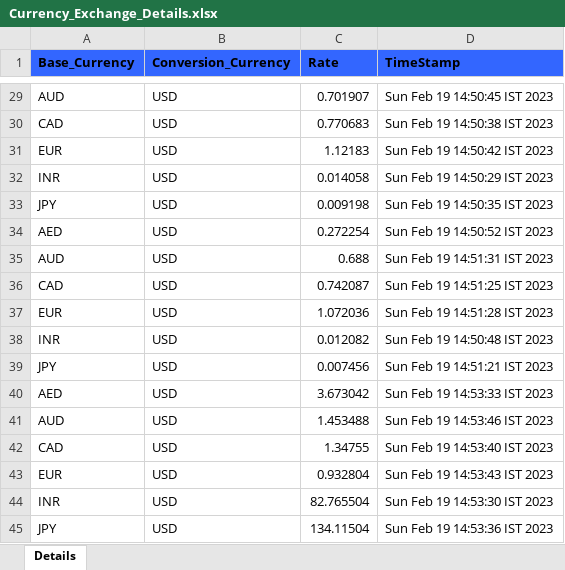
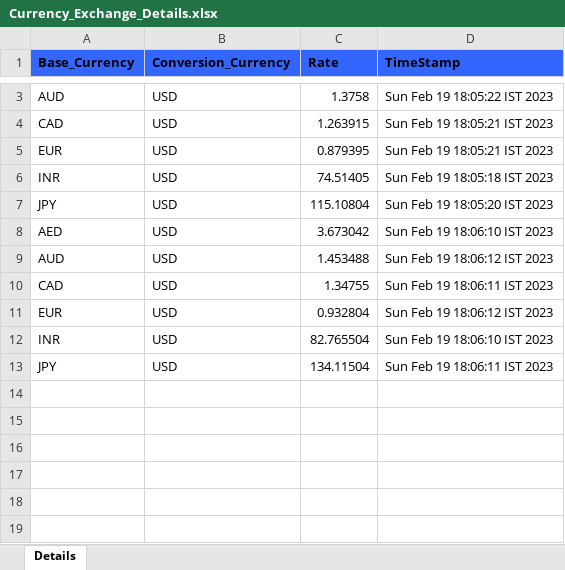
Before and after one commit to AnitACCO/CurrencyExchange, an Excel workbook: Currency_Exchange_Details.xlsx, sheet Details, drawn as a sheet; only a part is shown, gaps mark what is left out; values as stored, in another font and other column widths than the file's, no borders; removed rows and columns are numbered as before the commit, all else as after; the diff covers the shown part only; the diff names each change by its address in the sheet, - before the commit and + after, or states it on an @@ line.

```diff
--- a/Currency_Exchange_Details.xlsx (sheet Details)
+++ b/Currency_Exchange_Details.xlsx (sheet Details)
-C3 (Rate): 0.701907
+C3 (Rate): 1.3758
-D3 (TimeStamp): Sun Feb 19 14:50:45 IST 2023
+D3 (TimeStamp): Sun Feb 19 18:05:22 IST 2023
-C4 (Rate): 0.770683
+C4 (Rate): 1.263915
-D4 (TimeStamp): Sun Feb 19 14:50:38 IST 2023
+D4 (TimeStamp): Sun Feb 19 18:05:21 IST 2023
-row 31: EUR | USD | 1.12183 | Sun Feb 19 14:50:42 IST 2023
-row 32: INR | USD | 0.014058 | Sun Feb 19 14:50:29 IST 2023
-row 33: JPY | USD | 0.009198 | Sun Feb 19 14:50:35 IST 2023
-row 34: AED | USD | 0.272254 | Sun Feb 19 14:50:52 IST 2023
-row 35: AUD | USD | 0.688 | Sun Feb 19 14:51:31 IST 2023
-row 36: CAD | USD | 0.742087 | Sun Feb 19 14:51:25 IST 2023
-C5 (Rate): 1.072036
+C5 (Rate): 0.879395
-D5 (TimeStamp): Sun Feb 19 14:51:28 IST 2023
+D5 (TimeStamp): Sun Feb 19 18:05:21 IST 2023
-C6 (Rate): 0.012082
+C6 (Rate): 74.51405
-D6 (TimeStamp): Sun Feb 19 14:50:48 IST 2023
+D6 (TimeStamp): Sun Feb 19 18:05:18 IST 2023
-C7 (Rate): 0.007456
+C7 (Rate): 115.10804
-D7 (TimeStamp): Sun Feb 19 14:51:21 IST 2023
+D7 (TimeStamp): Sun Feb 19 18:05:20 IST 2023
-D8 (TimeStamp): Sun Feb 19 14:53:33 IST 2023
+D8 (TimeStamp): Sun Feb 19 18:06:10 IST 2023
-D9 (TimeStamp): Sun Feb 19 14:53:46 IST 2023
+D9 (TimeStamp): Sun Feb 19 18:06:12 IST 2023
-D10 (TimeStamp): Sun Feb 19 14:53:40 IST 2023
+D10 (TimeStamp): Sun Feb 19 18:06:11 IST 2023
-D11 (TimeStamp): Sun Feb 19 14:53:43 IST 2023
+D11 (TimeStamp): Sun Feb 19 18:06:12 IST 2023
-D12 (TimeStamp): Sun Feb 19 14:53:30 IST 2023
+D12 (TimeStamp): Sun Feb 19 18:06:10 IST 2023
-D13 (TimeStamp): Sun Feb 19 14:53:36 IST 2023
+D13 (TimeStamp): Sun Feb 19 18:06:11 IST 2023
```
Also changed, not shown: 26 removed rows and 1 edited cell elsewhere in this sheet, 4 other files.
